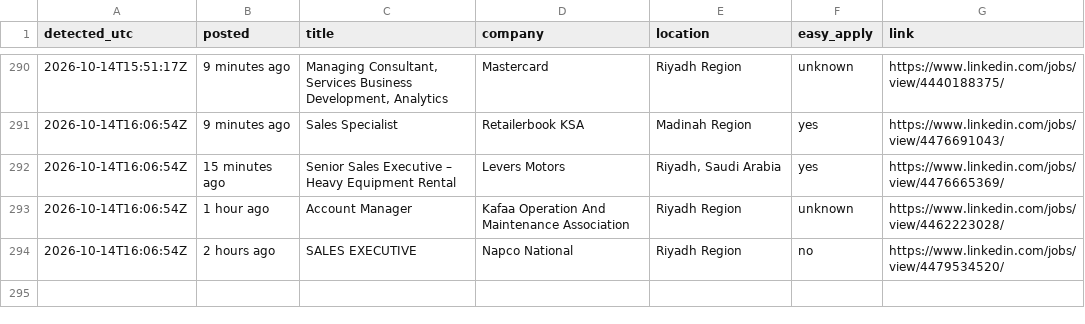
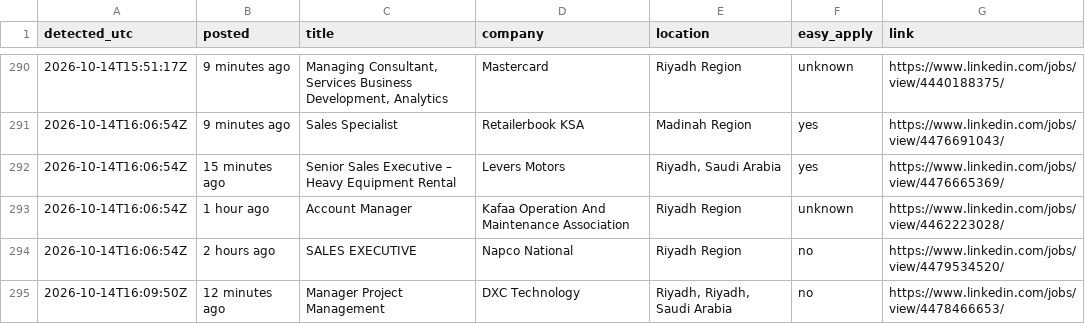
Before and after one commit to Refaatahmed47/linkedin-job-alert, a CSV file: jobs.csv, drawn as a sheet; only a part is shown, gaps mark what is left out; the diff names each change by its address in the sheet, - before the commit and + after, or states it on an @@ line.

```diff
--- a/jobs.csv
+++ b/jobs.csv
+row 295: 2026-10-14T16:09:50Z | 12 minutes ago | Manager Project Management | DXC Technology | Riyadh, Riyadh, Saudi Arabia | no | https://www.linkedin.com/jobs/view/4478466653/
```
Also changed, not shown: 2 other files.
